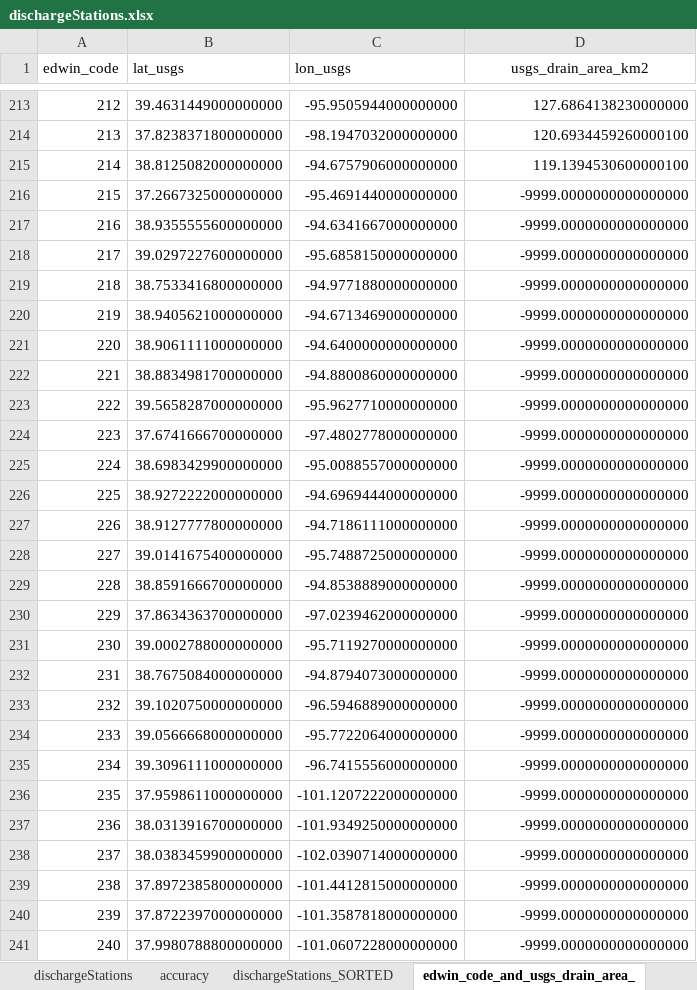
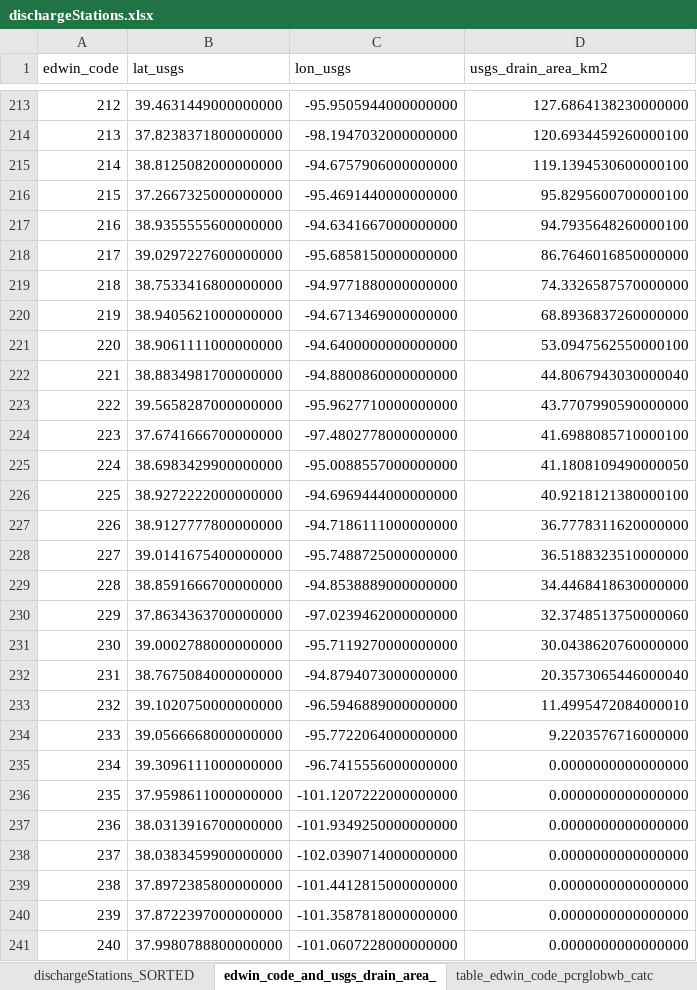
Before and after one commit to edwinkost/conceptual_gw_model, an Excel workbook: get_upstream_areas/dischargeStations.xlsx, sheet edwin_code_and_usgs_drain_area_, drawn as a sheet; only a part is shown, gaps mark what is left out; values as stored, in another font and other column widths than the file's, no borders; the diff names each change by its address in the sheet, - before the commit and + after, or states it on an @@ line.

```diff
--- a/get_upstream_areas/dischargeStations.xlsx (sheet edwin_code_and_usgs_drain_area_)
+++ b/get_upstream_areas/dischargeStations.xlsx (sheet edwin_code_and_usgs_drain_area_)
+sheet tab: table_edwin_code_pcrglobwb_catc
-D1 alignment: center
+D1 alignment: left
-D216 (usgs_drain_area_km2): -9999.0000000000000000
+D216 (usgs_drain_area_km2): 95.8295600700000100
-D217 (usgs_drain_area_km2): -9999.0000000000000000
+D217 (usgs_drain_area_km2): 94.7935648260000100
-D218 (usgs_drain_area_km2): -9999.0000000000000000
+D218 (usgs_drain_area_km2): 86.7646016850000000
-D219 (usgs_drain_area_km2): -9999.0000000000000000
+D219 (usgs_drain_area_km2): 74.3326587570000000
-D220 (usgs_drain_area_km2): -9999.0000000000000000
+D220 (usgs_drain_area_km2): 68.8936837260000000
-D221 (usgs_drain_area_km2): -9999.0000000000000000
+D221 (usgs_drain_area_km2): 53.0947562550000100
-D222 (usgs_drain_area_km2): -9999.0000000000000000
+D222 (usgs_drain_area_km2): 44.8067943030000040
-D223 (usgs_drain_area_km2): -9999.0000000000000000
+D223 (usgs_drain_area_km2): 43.7707990590000000
-D224 (usgs_drain_area_km2): -9999.0000000000000000
+D224 (usgs_drain_area_km2): 41.6988085710000100
-D225 (usgs_drain_area_km2): -9999.0000000000000000
+D225 (usgs_drain_area_km2): 41.1808109490000050
-D226 (usgs_drain_area_km2): -9999.0000000000000000
+D226 (usgs_drain_area_km2): 40.9218121380000100
-D227 (usgs_drain_area_km2): -9999.0000000000000000
+D227 (usgs_drain_area_km2): 36.7778311620000000
-D228 (usgs_drain_area_km2): -9999.0000000000000000
+D228 (usgs_drain_area_km2): 36.5188323510000000
-D229 (usgs_drain_area_km2): -9999.0000000000000000
+D229 (usgs_drain_area_km2): 34.4468418630000000
-D230 (usgs_drain_area_km2): -9999.0000000000000000
+D230 (usgs_drain_area_km2): 32.3748513750000060
-D231 (usgs_drain_area_km2): -9999.0000000000000000
+D231 (usgs_drain_area_km2): 30.0438620760000000
-D232 (usgs_drain_area_km2): -9999.0000000000000000
+D232 (usgs_drain_area_km2): 20.3573065446000040
-D233 (usgs_drain_area_km2): -9999.0000000000000000
+D233 (usgs_drain_area_km2): 11.4995472084000010
-D234 (usgs_drain_area_km2): -9999.0000000000000000
+D234 (usgs_drain_area_km2): 9.2203576716000000
-D235:D241 (usgs_drain_area_km2): -9999.0000000000000000
+D235:D241 (usgs_drain_area_km2): 0.0000000000000000
```
Also changed, not shown: sheet dischargeStations_SORTED, other sheet tabs, formulas that keep their value, 2 other files.
